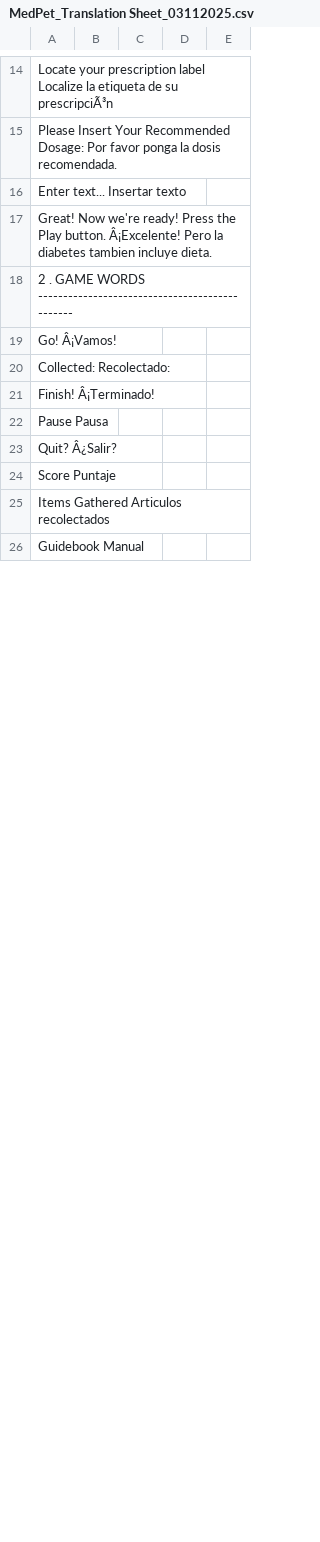
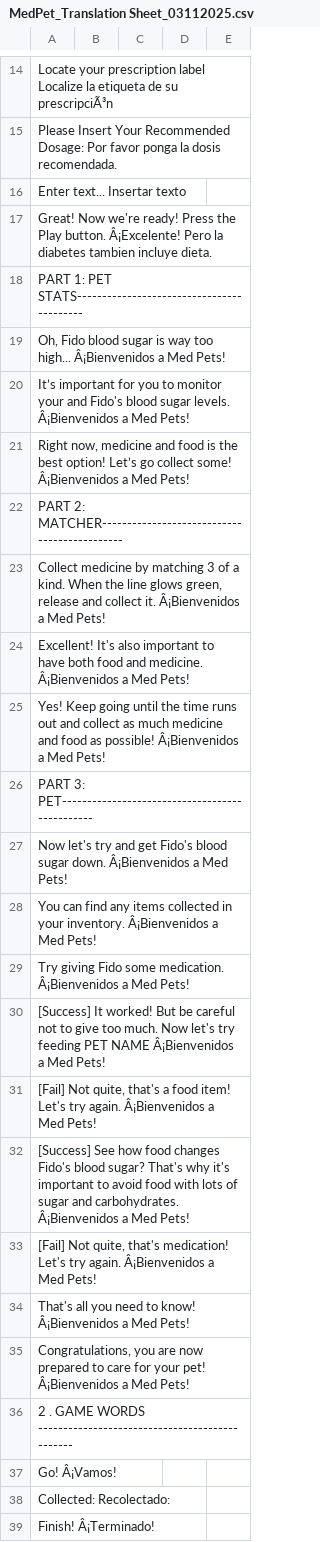
Before and after one commit to ellakey/PrescriptionGame_GFG, a CSV file: MedPets/Assets/Tutorial/MedPet_Translation Sheet_03112025.csv, drawn as a sheet; only a part is shown, gaps mark what is left out; the shorter side is filled out with more unchanged rows; the diff covers the shown part only; the diff names each change by its address in the sheet, - before the commit and + after, or states it on an @@ line.

```diff
--- a/MedPets/Assets/Tutorial/MedPet_Translation Sheet_03112025.csv
+++ b/MedPets/Assets/Tutorial/MedPet_Translation Sheet_03112025.csv
+row 18: PART 1: PET STATS------------------------------------------
+row 19: Oh, Fido blood sugar is way too high... Â¡Bienvenidos a Med Pets!
+row 20: It’s important for you to monitor your and Fido's blood sugar levels. Â¡Bienvenidos a Med Pets!
+row 21: Right now, medicine and food is the best option! Let’s go collect some! Â¡Bienvenidos a Med Pets!
+row 22: PART 2: MATCHER---------------------------------------------
+row 23: Collect medicine by matching 3 of a kind. When the line glows green, release and collect it. Â¡Bienvenidos a Med Pets!
+row 24: Excellent! It's also important to have both food and medicine. Â¡Bienvenidos a Med Pets!
+row 25: Yes! Keep going until the time runs out and collect as much medicine and food as possible! Â¡Bienvenidos a Med Pets!
+row 26: PART 3: PET-----------------------------------------------
+row 27: Now let's try and get Fido's blood sugar down. Â¡Bienvenidos a Med Pets!
+row 28: You can find any items collected in your inventory. Â¡Bienvenidos a Med Pets!
+row 29: Try giving Fido some medication. Â¡Bienvenidos a Med Pets!
+row 30: [Success] It worked! But be careful not to give too much. Now let's try feeding PET NAME Â¡Bienvenidos a Med Pets!
+row 31: [Fail] Not quite, that's a food item! Let's try again. Â¡Bienvenidos a Med Pets!
+row 32: [Success] See how food changes Fido's blood sugar? That's why it's important to avoid food with lots of sugar and carbohydrates. Â¡Bienvenidos a Med Pets!
+row 33: [Fail] Not quite, that's medication! Let's try again. Â¡Bienvenidos a Med Pets!
+row 34: That's all you need to know! Â¡Bienvenidos a Med Pets!
+row 35: Congratulations, you are now prepared to care for your pet! Â¡Bienvenidos a Med Pets!
```
Also changed, not shown: 1 added row, 22 removed rows and 1 edited cell elsewhere in this file.
